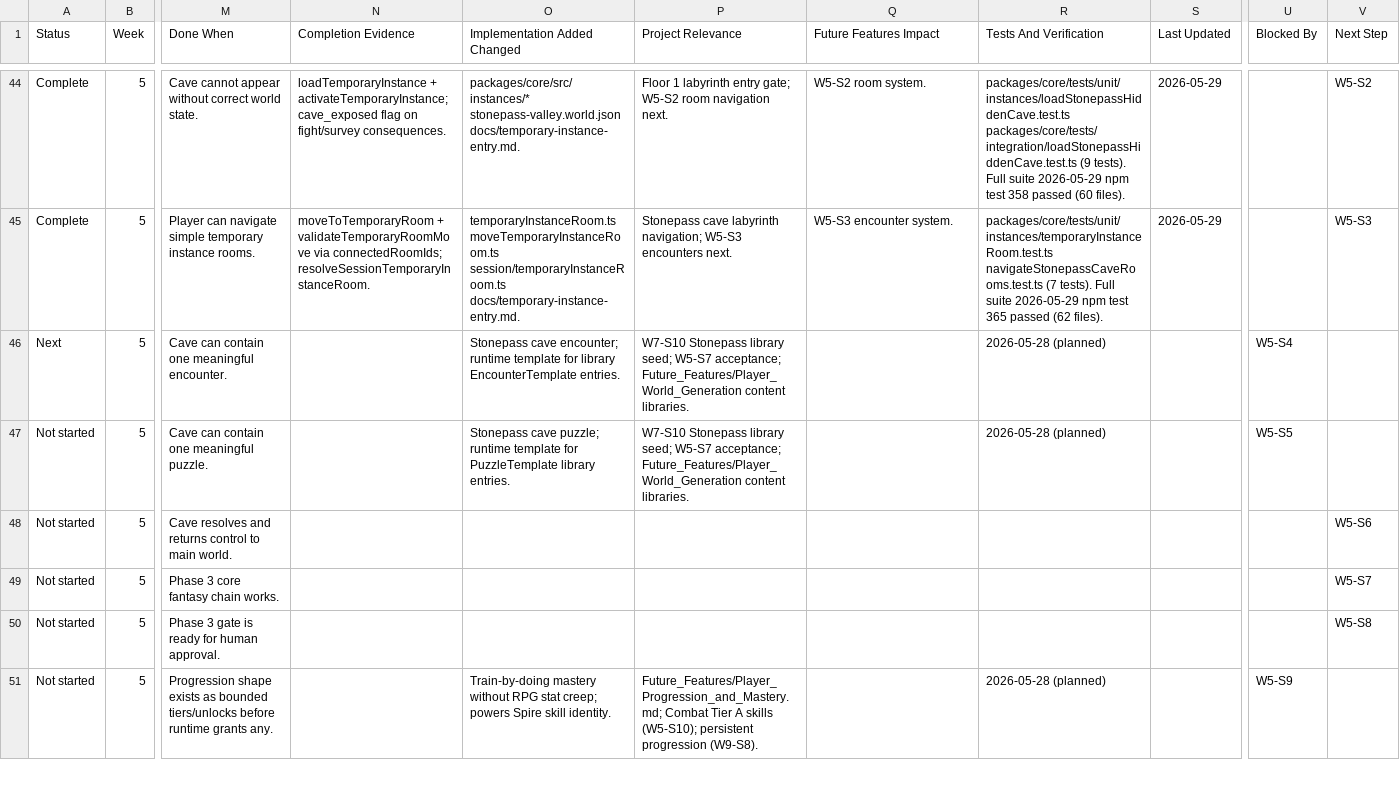
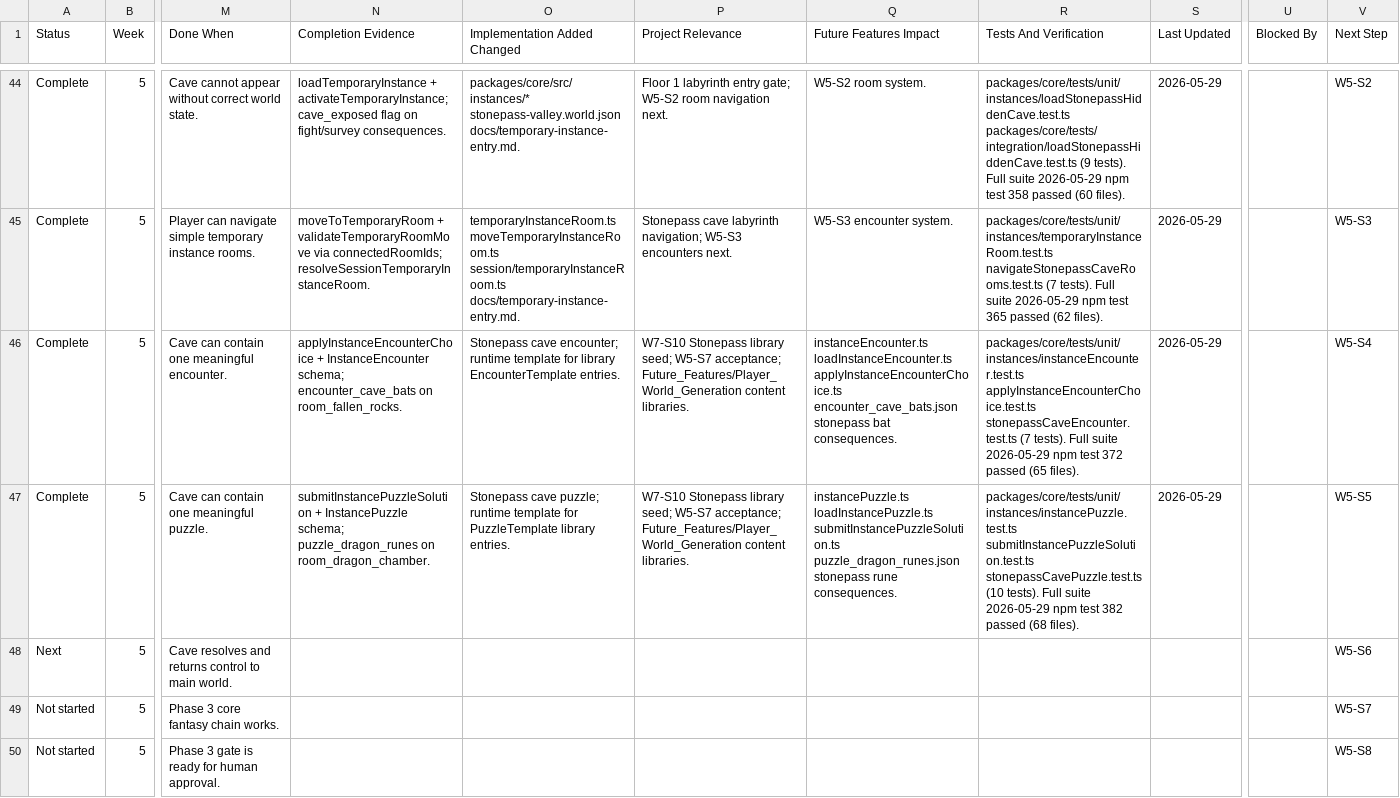
Before and after one commit to darkrazeen/Playable_Worlds_Lab, a CSV file: Playable_Worlds_Lab_v4_1_Notion_Step_Tracker.csv, drawn as a sheet; only a part is shown, gaps mark what is left out; the shorter side is filled out with more unchanged rows; the diff names each change by its address in the sheet, - before the commit and + after, or states it on an @@ line.

```diff
--- a/Playable_Worlds_Lab_v4_1_Notion_Step_Tracker.csv
+++ b/Playable_Worlds_Lab_v4_1_Notion_Step_Tracker.csv
-A46 (Status): Next
+A46 (Status): Complete
-N46 (Completion Evidence): (empty)
+N46 (Completion Evidence): applyInstanceEncounterChoice + InstanceEncounter schema; encounter_cave_bats on room_fallen_rocks.
-Q46 (Future Features Impact): (empty)
+Q46 (Future Features Impact): instanceEncounter.ts loadInstanceEncounter.ts applyInstanceEncounterChoice.ts encounter_cave_bats.json stonepass bat consequences.
-R46 (Tests And Verification): 2026-05-28 (planned)
+R46 (Tests And Verification): packages/core/tests/unit/instances/instanceEncounter.test.ts applyInstanceEncounterChoice.test.ts stonepassCaveEncounter.test.ts (7 tests). Full suite 2026-05-29 npm test 372 passed (65 files).
-S46:S47 (Last Updated): (empty)
+S46:S47 (Last Updated): 2026-05-29
-U46 (Blocked By): W5-S4
+U46 (Blocked By): (empty)
-V46 (Next Step): (empty)
+V46 (Next Step): W5-S4
-A47 (Status): Not started
+A47 (Status): Complete
-N47 (Completion Evidence): (empty)
+N47 (Completion Evidence): submitInstancePuzzleSolution + InstancePuzzle schema; puzzle_dragon_runes on room_dragon_chamber.
-Q47 (Future Features Impact): (empty)
+Q47 (Future Features Impact): instancePuzzle.ts loadInstancePuzzle.ts submitInstancePuzzleSolution.ts puzzle_dragon_runes.json stonepass rune consequences.
-R47 (Tests And Verification): 2026-05-28 (planned)
+R47 (Tests And Verification): packages/core/tests/unit/instances/instancePuzzle.test.ts submitInstancePuzzleSolution.test.ts stonepassCavePuzzle.test.ts (10 tests). Full suite 2026-05-29 npm test 382 passed (68 files).
-U47 (Blocked By): W5-S5
+U47 (Blocked By): (empty)
-V47 (Next Step): (empty)
+V47 (Next Step): W5-S5
-A48 (Status): Not started
+A48 (Status): Next
```
Also changed, not shown: 26 other files.
